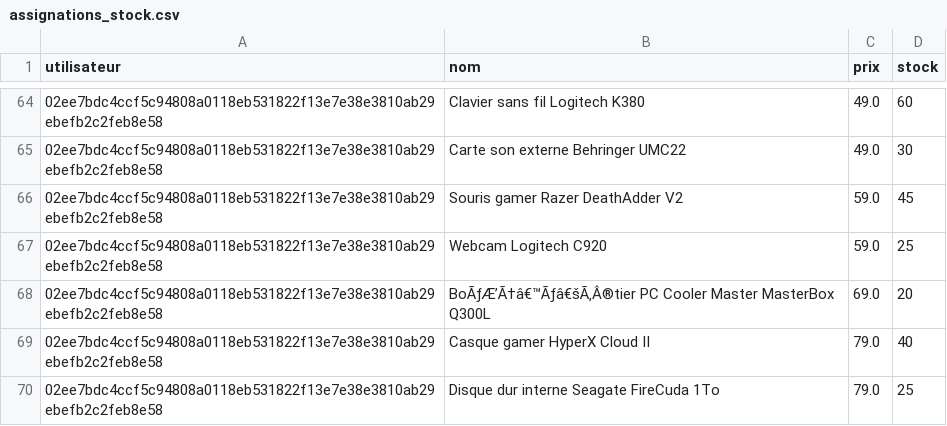
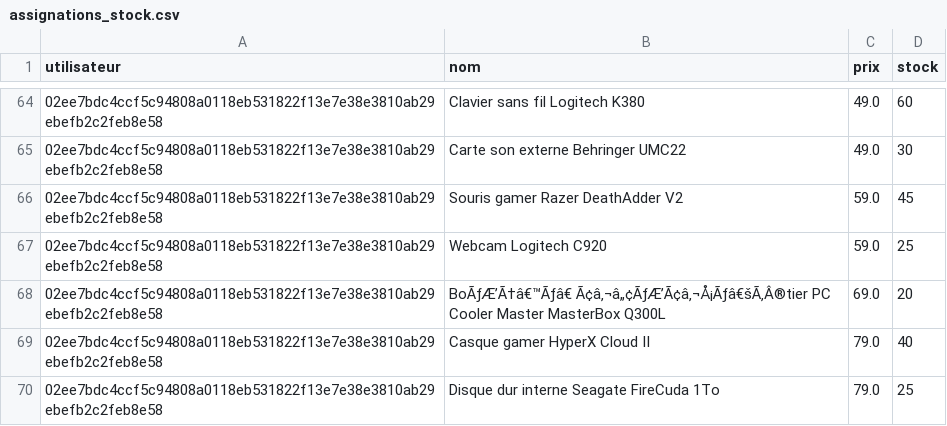
Before and after one commit to 1Itsme1/Project-python, a CSV file: Data/assignations_stock.csv, drawn as a sheet; only a part is shown, gaps mark what is left out; the diff covers the shown part only.

```diff
--- a/Data/assignations_stock.csv
+++ b/Data/assignations_stock.csv
@@ -67,3 +67,3 @@ utilisateur,nom,prix,stock
 02ee7bdc4ccf5c94808a0118eb531822f13e7e38e3810ab29ebefb2c2feb8e58,Webcam Logitech C920,59.0,25
-02ee7bdc4ccf5c94808a0118eb531822f13e7e38e3810ab29ebefb2c2feb8e58,BoÃƒÆ’Ã†â€™Ãƒâ€šÃ‚Â®tier PC Cooler Master MasterBox Q300L,69.0,20
+02ee7bdc4ccf5c94808a0118eb531822f13e7e38e3810ab29ebefb2c2feb8e58,BoÃƒÆ’Ã†â€™Ãƒâ€ Ã¢â‚¬â„¢ÃƒÆ’Ã¢â‚¬Å¡Ãƒâ€šÃ‚Â®tier PC Cooler Master MasterBox Q300L,69.0,20
 02ee7bdc4ccf5c94808a0118eb531822f13e7e38e3810ab29ebefb2c2feb8e58,Casque gamer HyperX Cloud II,79.0,40
```
Also changed, not shown: 30 edited cells elsewhere in this file, Data/historique_requetes.csv, 11 other files.
